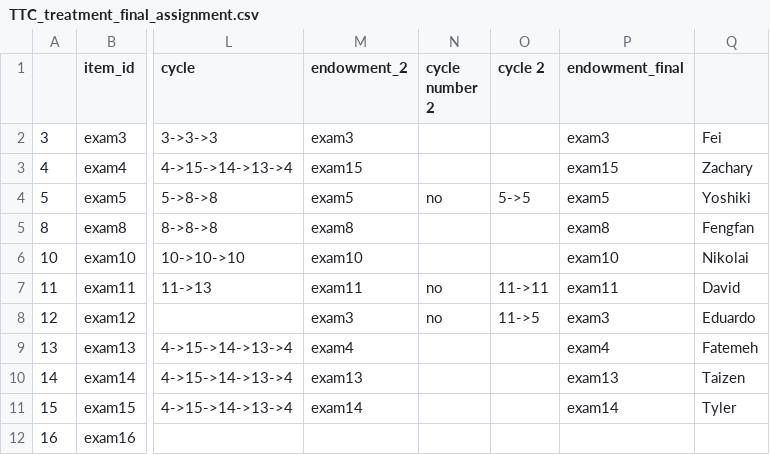
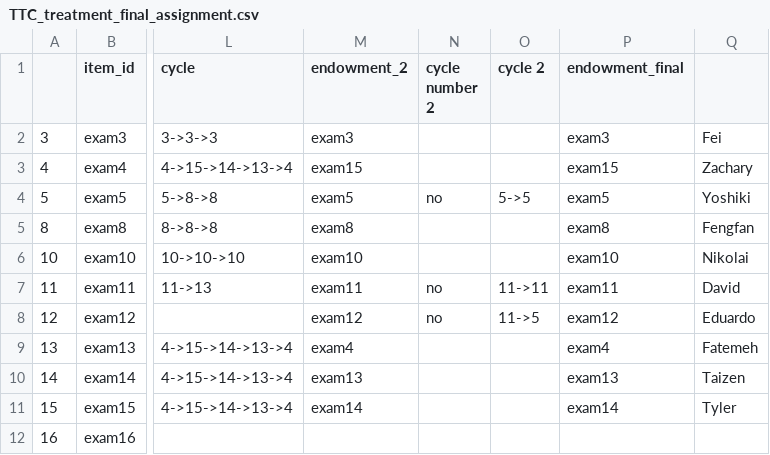
Before and after one commit to vhaguiar/Microeconomics1, a CSV file: finalexam/TTC_treatment_final_assignment.csv, drawn as a sheet; only a part is shown, gaps mark what is left out; the diff names each change by its address in the sheet, - before the commit and + after, or states it on an @@ line.

Commit message:
updated Exam corrected data on assignments

```diff
--- a/finalexam/TTC_treatment_final_assignment.csv
+++ b/finalexam/TTC_treatment_final_assignment.csv
-M8 (endowment_2): exam3
+M8 (endowment_2): exam12
-P8 (endowment_final): exam3
+P8 (endowment_final): exam12
```
Also changed, not shown: 2 other files.
